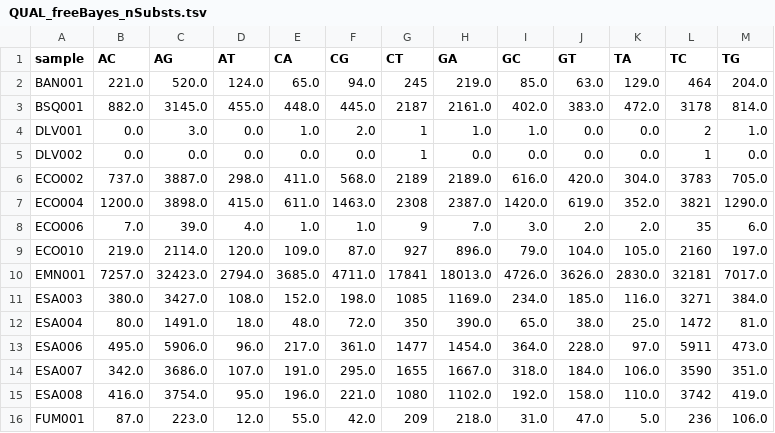
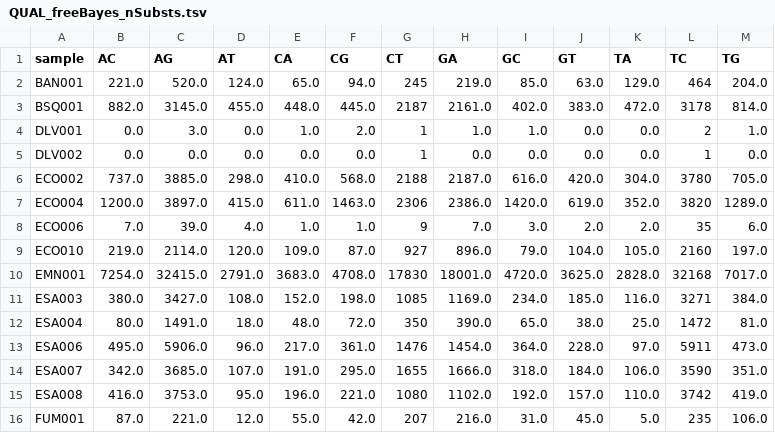
Before and after one commit to paleobiotechnology/EMN001_Paleofuran, a TSV file: 05-results/QUAL_freeBayes_nSubsts.tsv, drawn as a sheet; only a part is shown; the diff covers the shown part only.

```diff
--- a/05-results/QUAL_freeBayes_nSubsts.tsv
+++ b/05-results/QUAL_freeBayes_nSubsts.tsv
@@ -5,12 +5,12 @@ DLV001	0.0	3.0	0.0	1.0	2.0	1	1.0	1.0	0.0	0.0	2	1.0
 DLV002	0.0	0.0	0.0	0.0	0.0	1	0.0	0.0	0.0	0.0	1	0.0
-ECO002	737.0	3887.0	298.0	411.0	568.0	2189	2189.0	616.0	420.0	304.0	3783	705.0
-ECO004	1200.0	3898.0	415.0	611.0	1463.0	2308	2387.0	1420.0	619.0	352.0	3821	1290.0
+ECO002	737.0	3885.0	298.0	410.0	568.0	2188	2187.0	616.0	420.0	304.0	3780	705.0
+ECO004	1200.0	3897.0	415.0	611.0	1463.0	2306	2386.0	1420.0	619.0	352.0	3820	1289.0
 ECO006	7.0	39.0	4.0	1.0	1.0	9	7.0	3.0	2.0	2.0	35	6.0
 ECO010	219.0	2114.0	120.0	109.0	87.0	927	896.0	79.0	104.0	105.0	2160	197.0
-EMN001	7257.0	32423.0	2794.0	3685.0	4711.0	17841	18013.0	4726.0	3626.0	2830.0	32181	7017.0
+EMN001	7254.0	32415.0	2791.0	3683.0	4708.0	17830	18001.0	4720.0	3625.0	2828.0	32168	7017.0
 ESA003	380.0	3427.0	108.0	152.0	198.0	1085	1169.0	234.0	185.0	116.0	3271	384.0
 ESA004	80.0	1491.0	18.0	48.0	72.0	350	390.0	65.0	38.0	25.0	1472	81.0
-ESA006	495.0	5906.0	96.0	217.0	361.0	1477	1454.0	364.0	228.0	97.0	5911	473.0
-ESA007	342.0	3686.0	107.0	191.0	295.0	1655	1667.0	318.0	184.0	106.0	3590	351.0
-ESA008	416.0	3754.0	95.0	196.0	221.0	1080	1102.0	192.0	158.0	110.0	3742	419.0
-FUM001	87.0	223.0	12.0	55.0	42.0	209	218.0	31.0	47.0	5.0	236	106.0
+ESA006	495.0	5906.0	96.0	217.0	361.0	1476	1454.0	364.0	228.0	97.0	5911	473.0
+ESA007	342.0	3685.0	107.0	191.0	295.0	1655	1666.0	318.0	184.0	106.0	3590	351.0
+ESA008	416.0	3753.0	95.0	196.0	221.0	1080	1102.0	192.0	157.0	110.0	3742	419.0
+FUM001	87.0	221.0	12.0	55.0	42.0	207	216.0	31.0	45.0	5.0	235	106.0
```
Also changed, not shown: 109 edited cells elsewhere in this file, 05-results/QUAL_freeBayes_distributionMAF.tsv, 05-results/QUAL_freeBayes_nContigs.tsv, 1 other file.
